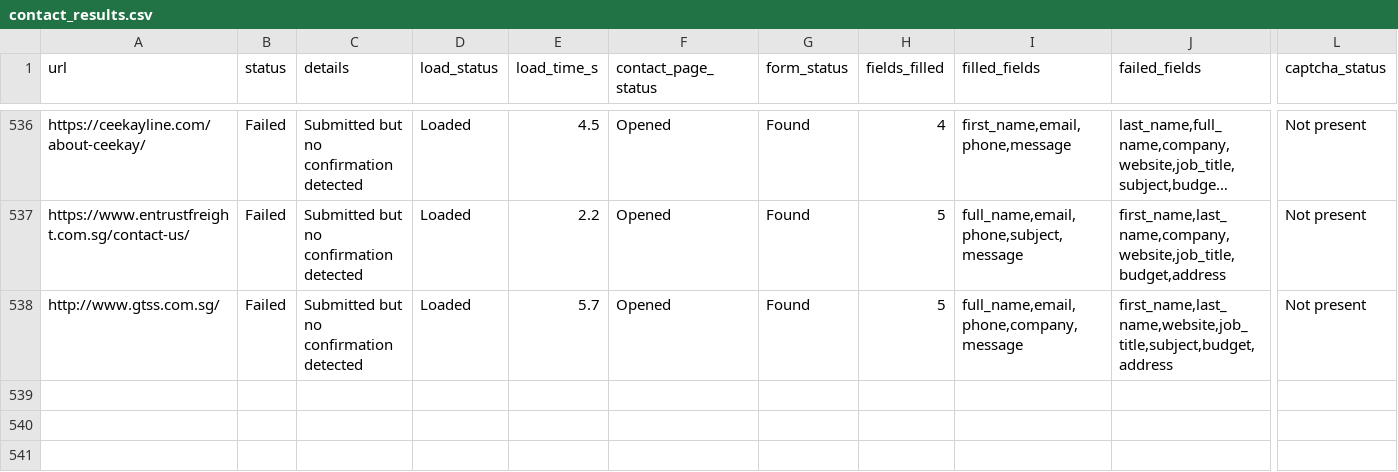
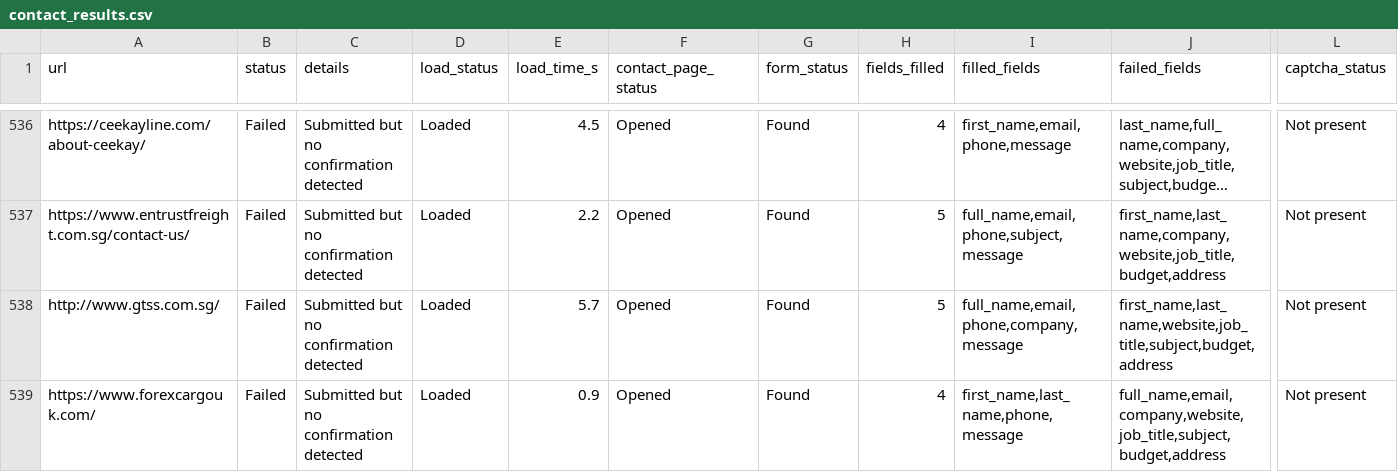
Before and after one commit to AhtehshamSanandwala/outreach-automation, a CSV file: form_results/contact_results.csv, drawn as a sheet; only a part is shown, gaps mark what is left out; long unchanged cells end in …; rows hold the shown columns only; the diff names each change by its address in the sheet, - before the commit and + after, or states it on an @@ line.

```diff
--- a/form_results/contact_results.csv
+++ b/form_results/contact_results.csv
+row 539: https://www.forexcargouk.com/ | Failed | Submitted but no confirmation detected | Loaded | 0.9 | Opened | Found | 4 | first_name,last_name,phone,message | full_name,email,company,website,job_title,subject,budget,address | Not present
```
Also changed, not shown: form_results/cold_email_operations_leads.csv, form_results/cold_email_outbound_queue.csv, 4 other files.
